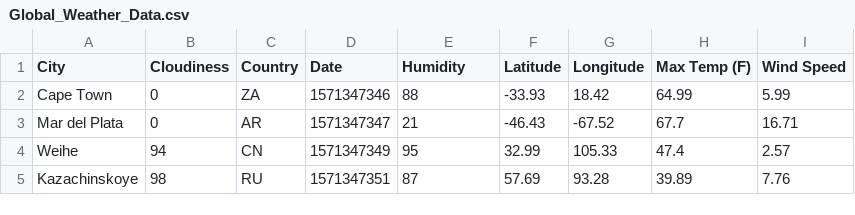
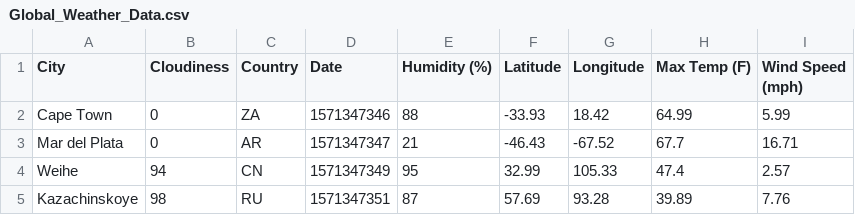
Before and after one commit to henry0905/Global-Weather-Data-Analysis, a CSV file: Global Weather Data/Global_Weather_Data.csv, drawn as a sheet; only a part is shown.

```diff
--- a/Global Weather Data/Global_Weather_Data.csv
+++ b/Global Weather Data/Global_Weather_Data.csv
@@ -1,2 +1,2 @@
-City,Cloudiness,Country,Date,Humidity,Latitude,Longitude,Max Temp (F),Wind Speed
+City,Cloudiness,Country,Date,Humidity (%),Latitude,Longitude,Max Temp (F),Wind Speed (mph)
 Cape Town,0,ZA,1571347346,88,-33.93,18.42,64.99,5.99
```
Also changed, not shown: 1 other file.
